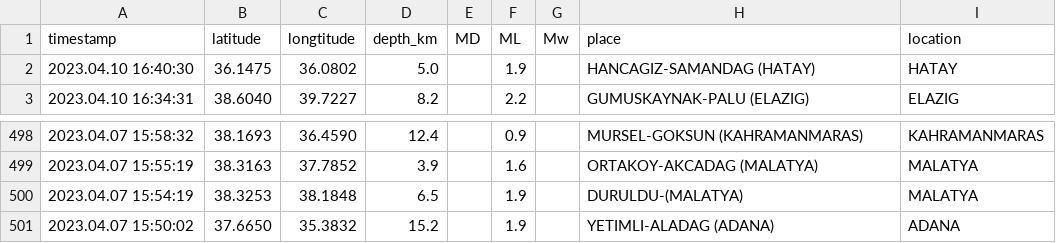
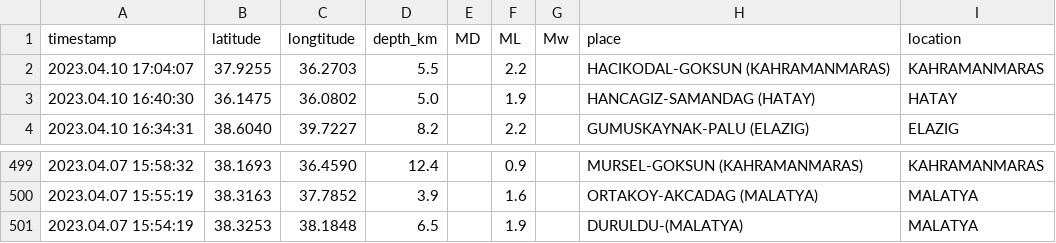
Before and after one commit to eozer/krdae-data, a CSV file: krdae-data.csv, drawn as a sheet; only a part is shown, gaps mark what is left out; removed rows and columns are numbered as before the commit, all else as after; the diff names each change by its address in the sheet, - before the commit and + after, or states it on an @@ line.

```diff
--- a/krdae-data.csv
+++ b/krdae-data.csv
+row 2: 2023.04.10 17:04:07 | 37.9255 | 36.2703 | 5.5 |  | 2.2 |  | HACIKODAL-GOKSUN (KAHRAMANMARAS) | KAHRAMANMARAS
-row 501: 2023.04.07 15:50:02 | 37.6650 | 35.3832 | 15.2 |  | 1.9 |  | YETIMLI-ALADAG (ADANA) | ADANA
```
Also changed, not shown: 1 other file.
